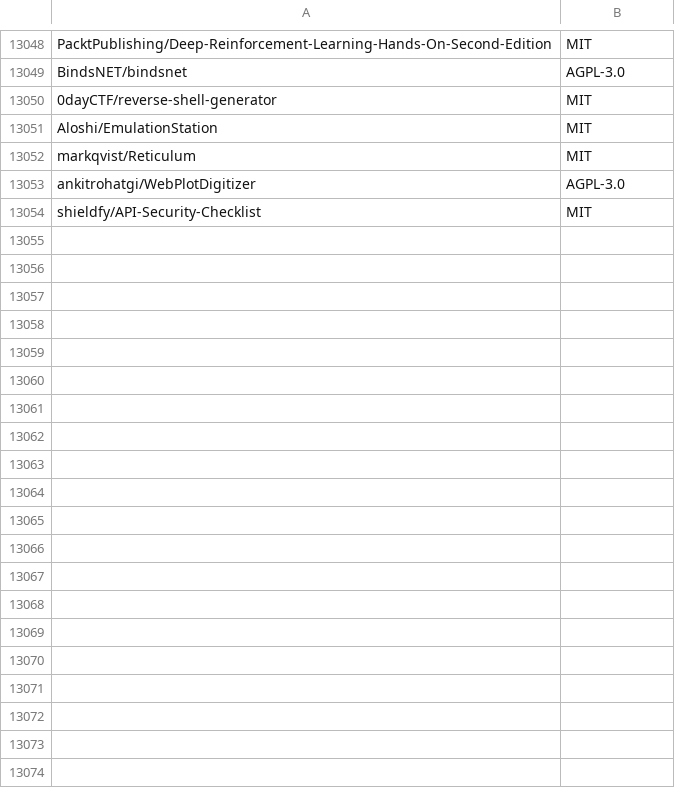
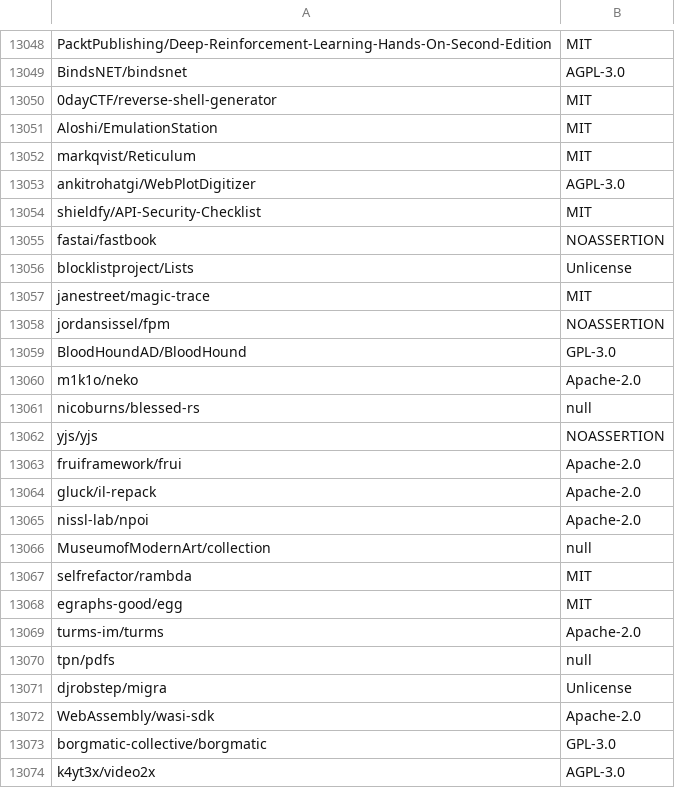
Before and after one commit to surprisetalk/licensure, a CSV file: licenses.csv, drawn as a sheet; only a part is shown, gaps mark what is left out.

```diff
--- a/licenses.csv
+++ b/licenses.csv
@@ -13054 +13054,21 @@ ankitrohatgi/WebPlotDigitizer,AGPL-3.0
 shieldfy/API-Security-Checklist,MIT
+fastai/fastbook,NOASSERTION
+blocklistproject/Lists,Unlicense
+janestreet/magic-trace,MIT
+jordansissel/fpm,NOASSERTION
+BloodHoundAD/BloodHound,GPL-3.0
+m1k1o/neko,Apache-2.0
+nicoburns/blessed-rs,null
+yjs/yjs,NOASSERTION
+fruiframework/frui,Apache-2.0
+gluck/il-repack,Apache-2.0
+nissl-lab/npoi,Apache-2.0
+MuseumofModernArt/collection,null
+selfrefactor/rambda,MIT
+egraphs-good/egg,MIT
+turms-im/turms,Apache-2.0
+tpn/pdfs,null
+djrobstep/migra,Unlicense
+WebAssembly/wasi-sdk,Apache-2.0
+borgmatic-collective/borgmatic,GPL-3.0
+k4yt3x/video2x,AGPL-3.0
```
Also changed, not shown: 2 other files.
